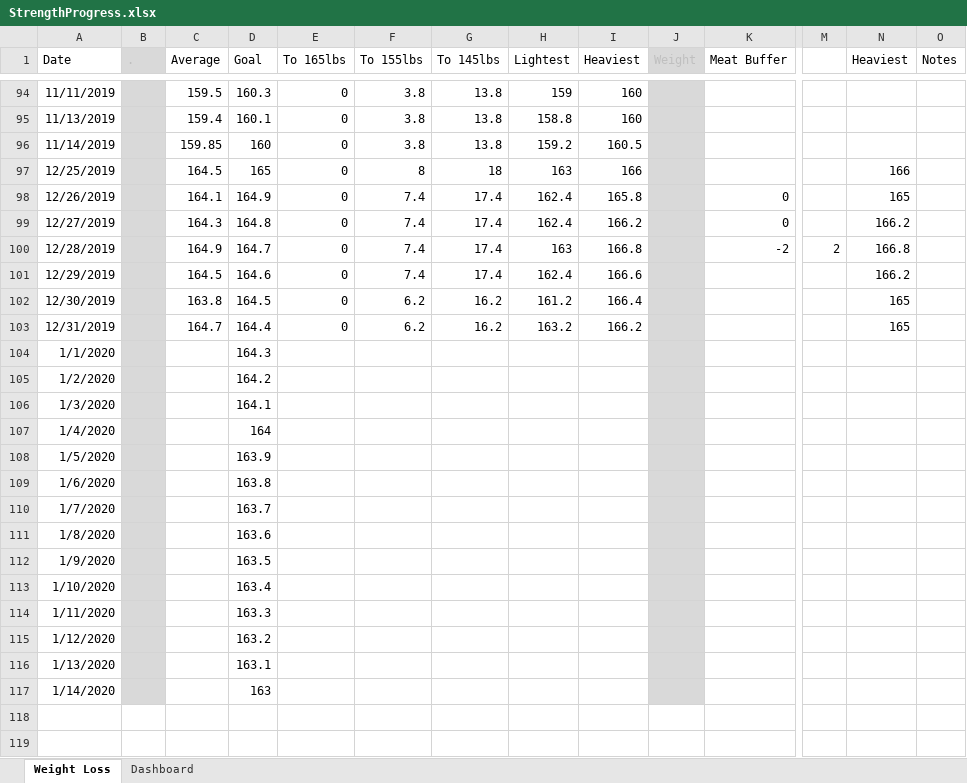
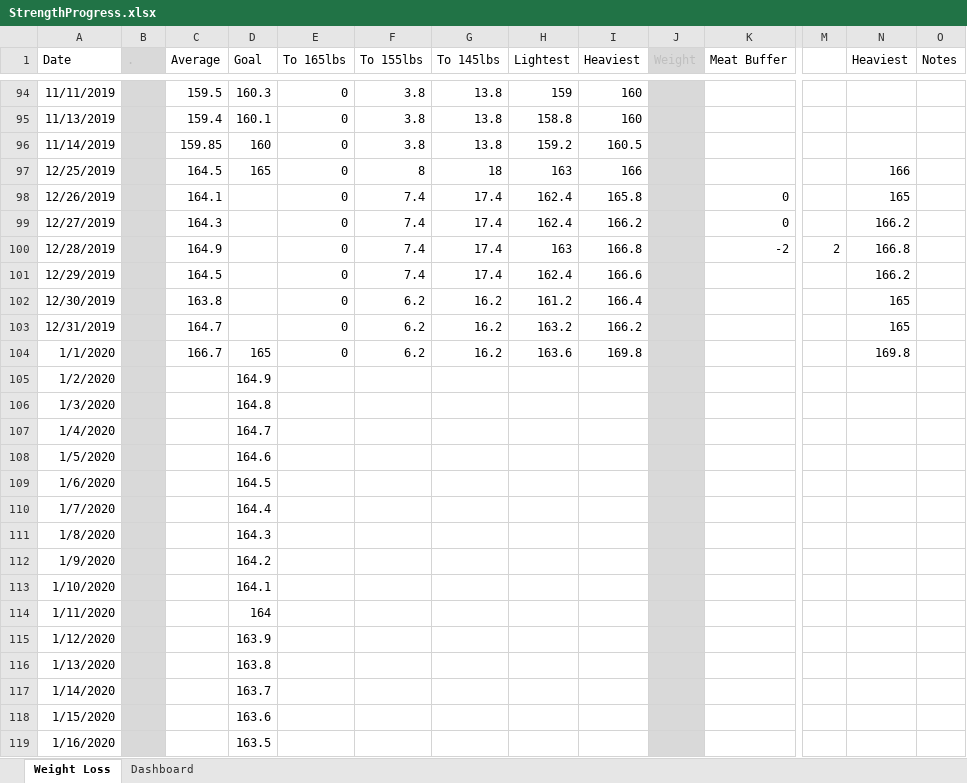
Before and after one commit to AzuResolute/ExcelRepo, an Excel workbook: StrengthProgress.xlsx, sheet Weight Loss, drawn as a sheet; only a part is shown, gaps mark what is left out; values as stored, in another font and other column widths than the file's, no borders; rows hold the shown columns only; the diff names each change by its address in the sheet, - before the commit and + after, or states it on an @@ line.

Commit message:
Add files via upload

```diff
--- a/StrengthProgress.xlsx (sheet Weight Loss)
+++ b/StrengthProgress.xlsx (sheet Weight Loss)
-D98 (Goal): 164.9
+D98 (Goal): (empty)
-D99 (Goal): 164.8
+D99 (Goal): (empty)
-D100 (Goal): 164.7
+D100 (Goal): (empty)
-D101 (Goal): 164.6
+D101 (Goal): (empty)
-D102 (Goal): 164.5
+D102 (Goal): (empty)
-D103 (Goal): 164.4
+D103 (Goal): (empty)
-C104 (Average): (empty)
+C104 (Average): 166.7
-D104 (Goal): 164.3
+D104 (Goal): 165
-E104 (To 165lbs): (empty)
+E104 (To 165lbs): 0
-F104 (To 155lbs): (empty)
+F104 (To 155lbs): 6.2
-G104 (To 145lbs): (empty)
+G104 (To 145lbs): 16.2
-H104 (Lightest): (empty)
+H104 (Lightest): 163.6
-I104 (Heaviest): (empty)
+I104 (Heaviest): 169.8
-N104 (Heaviest): (empty)
+N104 (Heaviest): 169.8
-D105 (Goal): 164.2
+D105 (Goal): 164.9
-D106 (Goal): 164.1
+D106 (Goal): 164.8
-D107 (Goal): 164
+D107 (Goal): 164.7
-D108 (Goal): 163.9
+D108 (Goal): 164.6
-D109 (Goal): 163.8
+D109 (Goal): 164.5
-D110 (Goal): 163.7
+D110 (Goal): 164.4
-D111 (Goal): 163.6
+D111 (Goal): 164.3
-D112 (Goal): 163.5
+D112 (Goal): 164.2
-D113 (Goal): 163.4
+D113 (Goal): 164.1
-D114 (Goal): 163.3
+D114 (Goal): 164
-D115 (Goal): 163.2
+D115 (Goal): 163.9
-D116 (Goal): 163.1
+D116 (Goal): 163.8
-D117 (Goal): 163
+D117 (Goal): 163.7
+row 118: 1/15/2020 |  |  | 163.6
+row 119: 1/16/2020 |  |  | 163.5
```
Also changed, not shown: charts or pictures.
